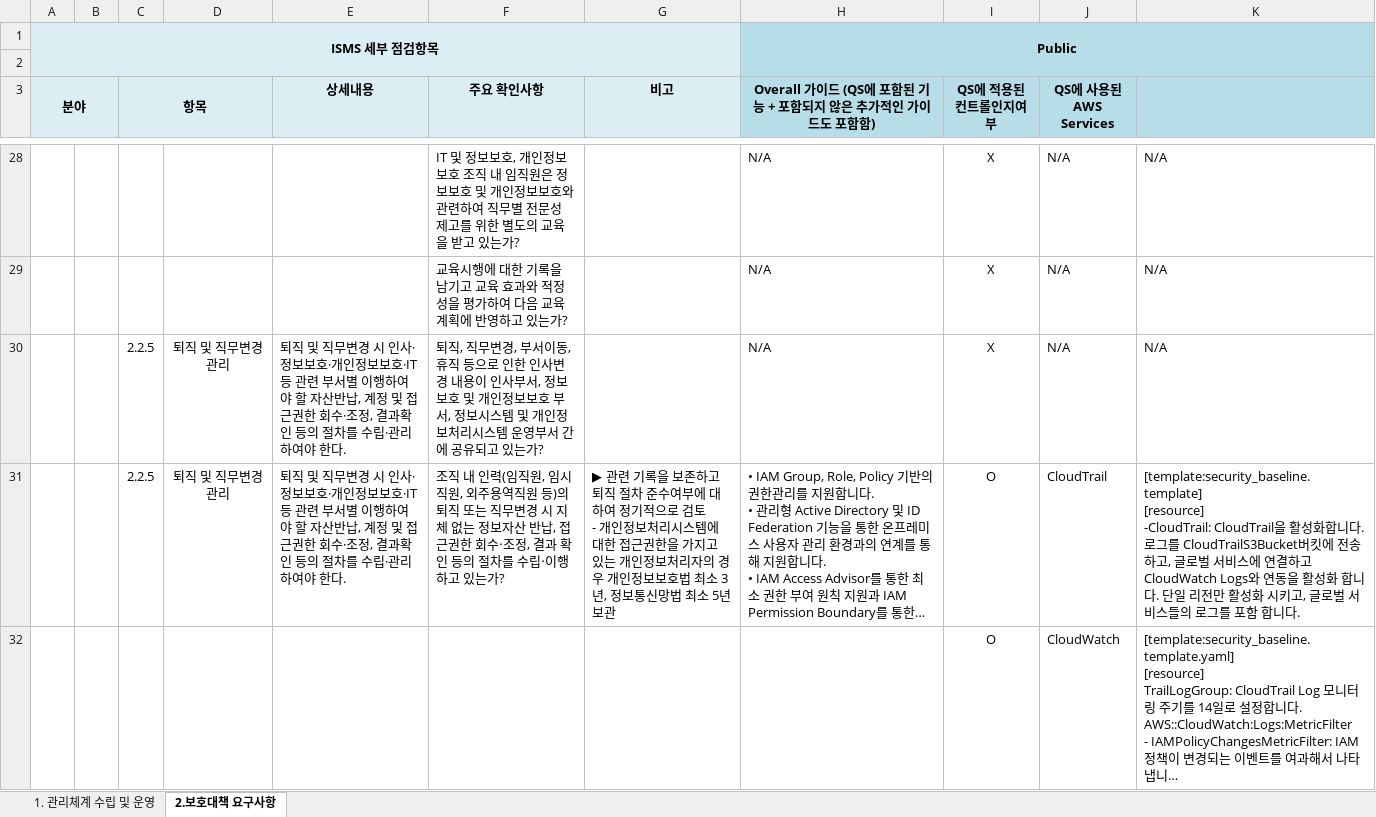
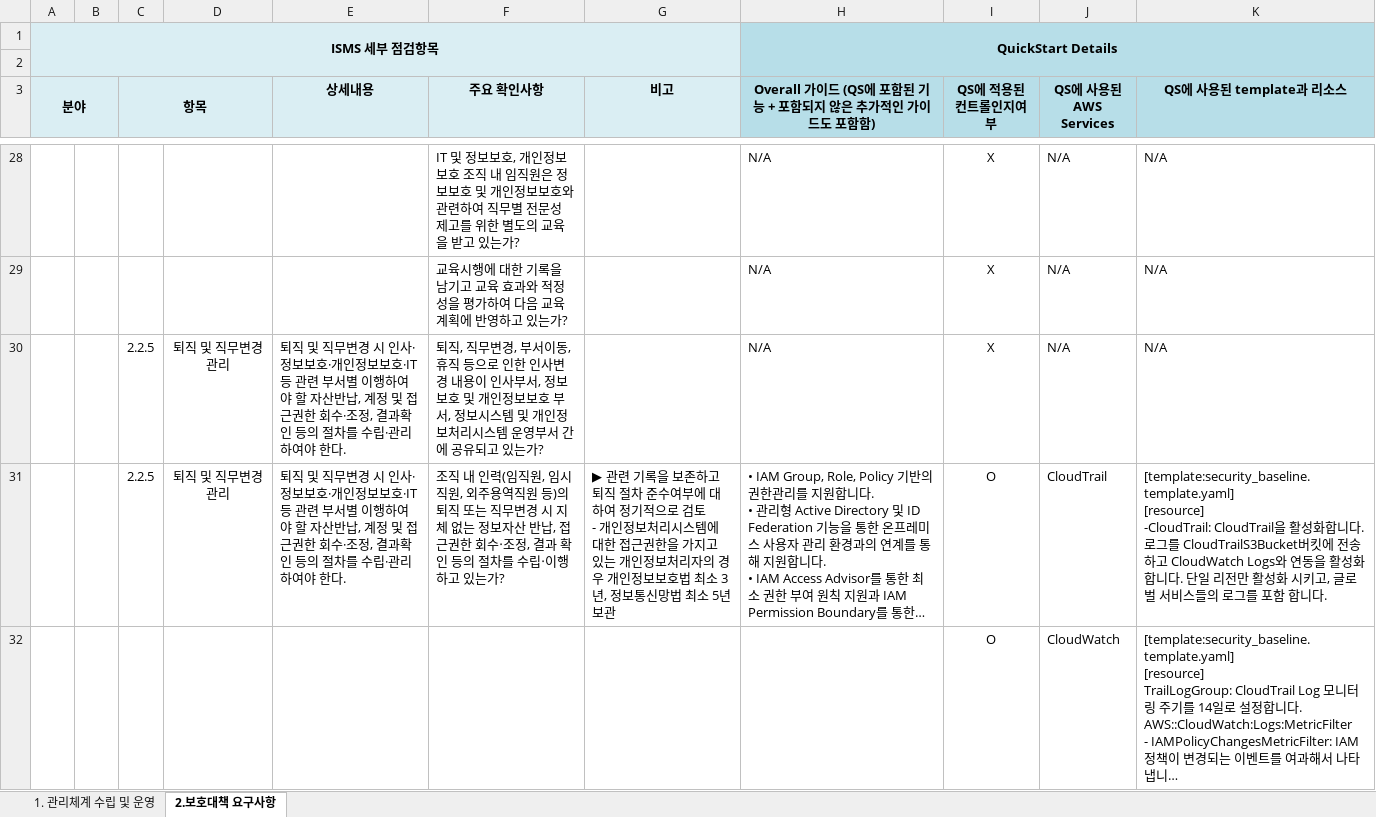
Before and after one commit to woojinan/quickstart-korea-isms-p, an Excel workbook: landing/assets/ISMSPControlMatrix.KR.version20201107.xlsx, sheet 2.보호대책 요구사항, drawn as a sheet; only a part is shown, gaps mark what is left out; long unchanged cells end in …; values as stored, in another font and other column widths than the file's, no borders; ↵ is a line break in a cell; the diff covers the shown part only; the diff names each change by its address in the sheet, - before the commit and + after, or states it on an @@ line.

```diff
--- a/landing/assets/ISMSPControlMatrix.KR.version20201107.xlsx (sheet 2.보호대책 요구사항)
+++ b/landing/assets/ISMSPControlMatrix.KR.version20201107.xlsx (sheet 2.보호대책 요구사항)
-H1: Public
+H1: QuickStart Details
-K3: (empty)
+K3: QS에 사용된 template과 리소스
-K31 (QS에 사용된 template과 리소스): [template:security_baseline.template] ↵ [resource] ↵ -CloudTrail: CloudTrail을 활성화합니다.로그를 CloudTrailS3Bucket버킷에 전송하고, 글로벌 서비스에 연결하고 CloudWatch…
+K31 (QS에 사용된 template과 리소스): [template:security_baseline.template.yaml] ↵ [resource] ↵ -CloudTrail: CloudTrail을 활성화합니다.로그를 CloudTrailS3Bucket버킷에 전송하고 CloudWatch…
```
Also changed, not shown: 3 added rows, 3 removed rows and 58 edited cells elsewhere in this sheet, landing/assets/ISMSPControlMatrix.ENG.version20201107.xlsx.
